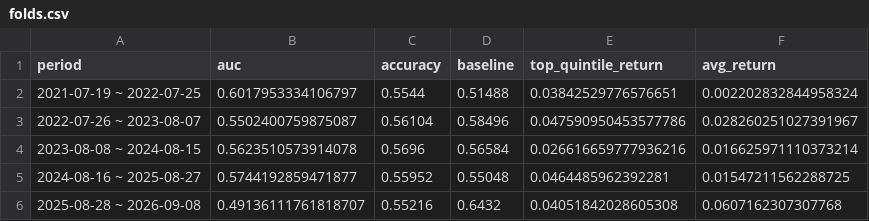
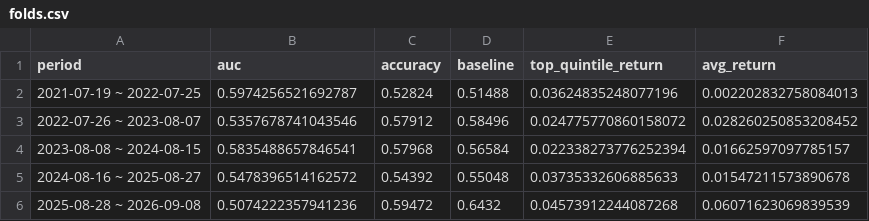
Before and after one commit to minghan5487/ML, a CSV file: reports/folds.csv, drawn as a sheet.

```diff
--- a/reports/folds.csv
+++ b/reports/folds.csv
@@ -1,6 +1,6 @@
 period,auc,accuracy,baseline,top_quintile_return,avg_return
-2021-07-19 ~ 2022-07-25,0.6017953334106797,0.5544,0.51488,0.03842529776576651,0.002202832844958324
-2022-07-26 ~ 2023-08-07,0.5502400759875087,0.56104,0.58496,0.047590950453577786,0.028260251027391967
-2023-08-08 ~ 2024-08-15,0.5623510573914078,0.5696,0.56584,0.026616659777936216,0.016625971110373214
-2024-08-16 ~ 2025-08-27,0.5744192859471877,0.55952,0.55048,0.0464485962392281,0.01547211562288725
-2025-08-28 ~ 2026-09-08,0.49136111761818707,0.55216,0.6432,0.04051842028605308,0.0607162307307768
+2021-07-19 ~ 2022-07-25,0.5974256521692787,0.52824,0.51488,0.03624835248077196,0.002202832758084013
+2022-07-26 ~ 2023-08-07,0.5357678741043546,0.57912,0.58496,0.024775770860158072,0.028260250853208452
+2023-08-08 ~ 2024-08-15,0.5835488657846541,0.57968,0.56584,0.022338273776252394,0.01662597097785157
+2024-08-16 ~ 2025-08-27,0.5478396514162572,0.54392,0.55048,0.03735332606885633,0.01547211573890678
+2025-08-28 ~ 2026-09-08,0.5074222357941236,0.59472,0.6432,0.04573912244087268,0.06071623069839539
```
Also changed, not shown: reports/history.csv, reports/importance.csv, 3 other files.
